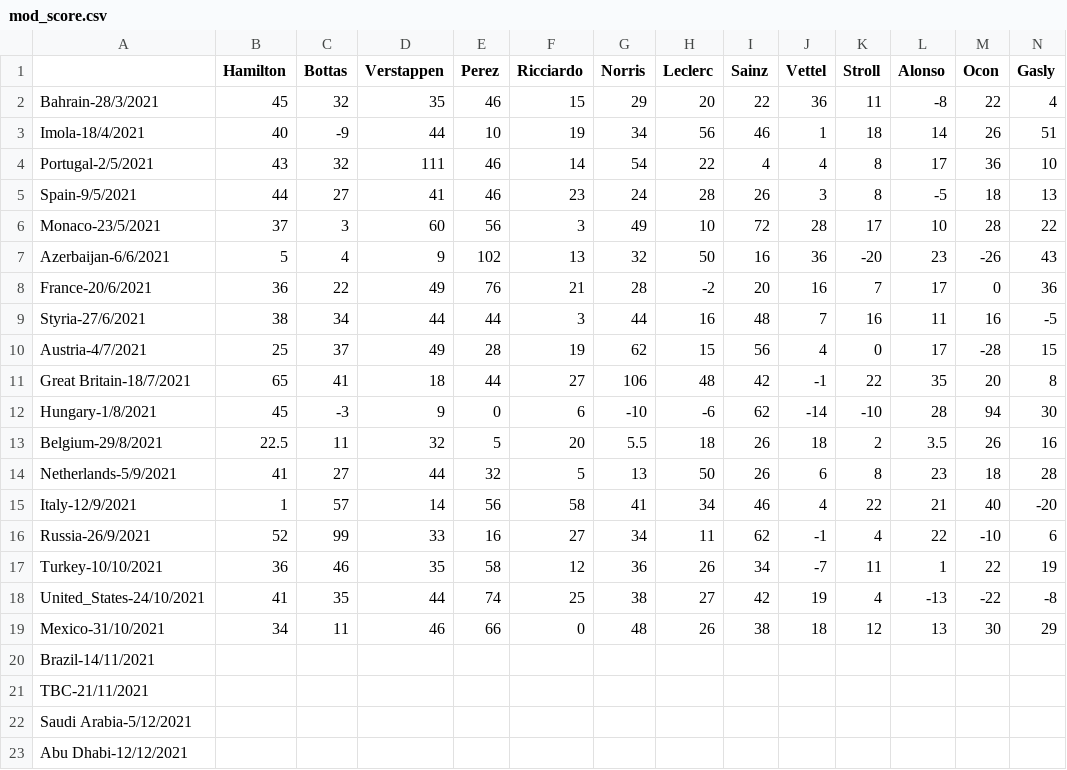
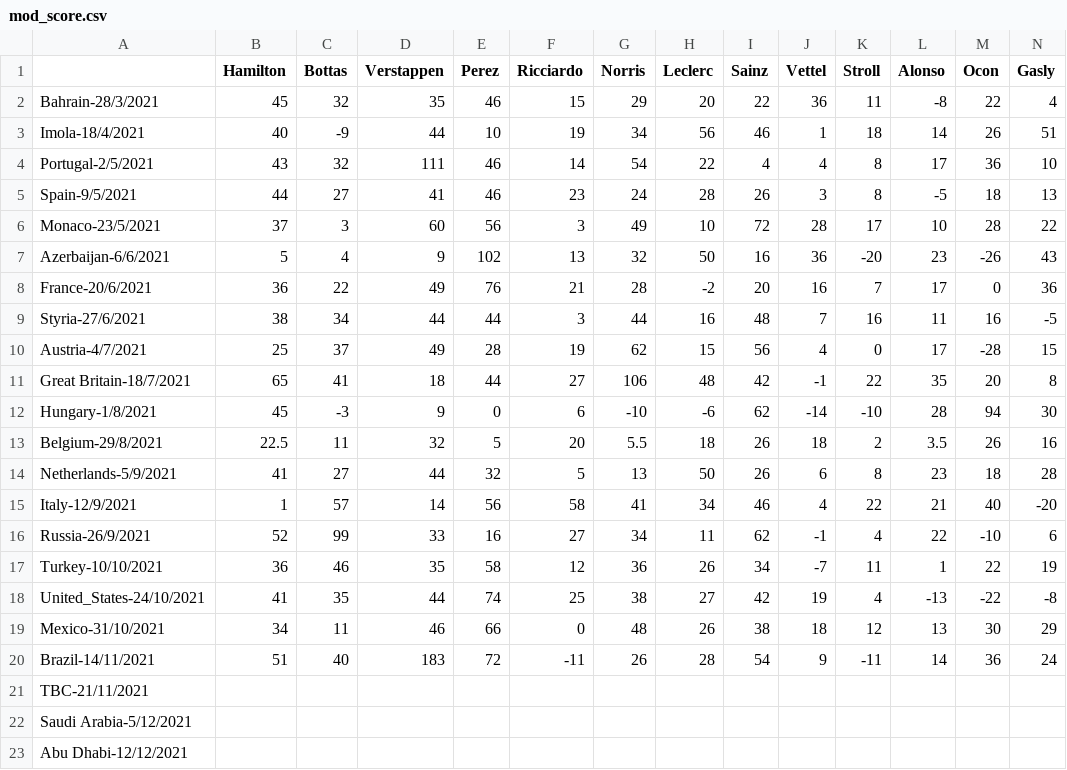
Before and after one commit to Erro48/IFantastici4, a CSV file: data/mod_score.csv, drawn as a sheet; only a part is shown; removed rows and columns are numbered as before the commit, all else as after; rows hold the shown columns only; the diff names each change by its address in the sheet, - before the commit and + after, or states it on an @@ line.

Commit message:
Update score of Brazil gp

```diff
--- a/data/mod_score.csv
+++ b/data/mod_score.csv
-row 20: Brazil-14/11/2021
+row 20: Brazil-14/11/2021 | 51 | 40 | 183 | 72 | -11 | 26 | 28 | 54 | 9 | -11 | 14 | 36 | 24
```
Also changed, not shown: data/score.csv, data/teams_score.csv.
